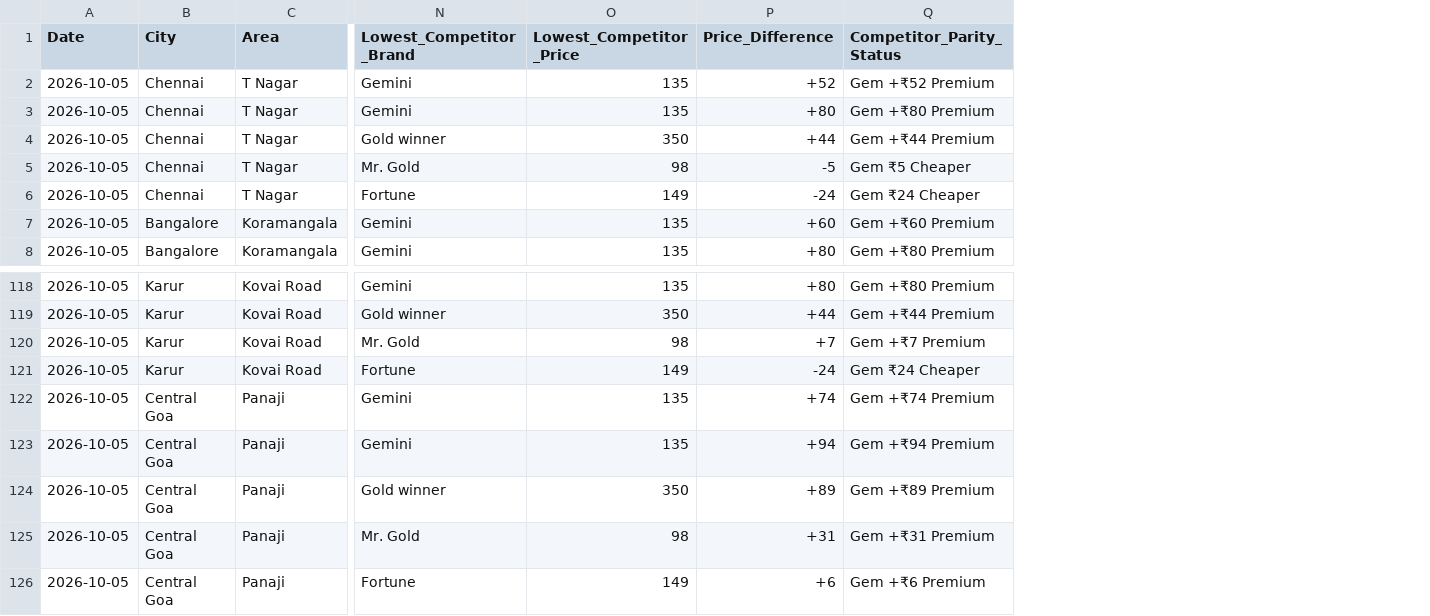
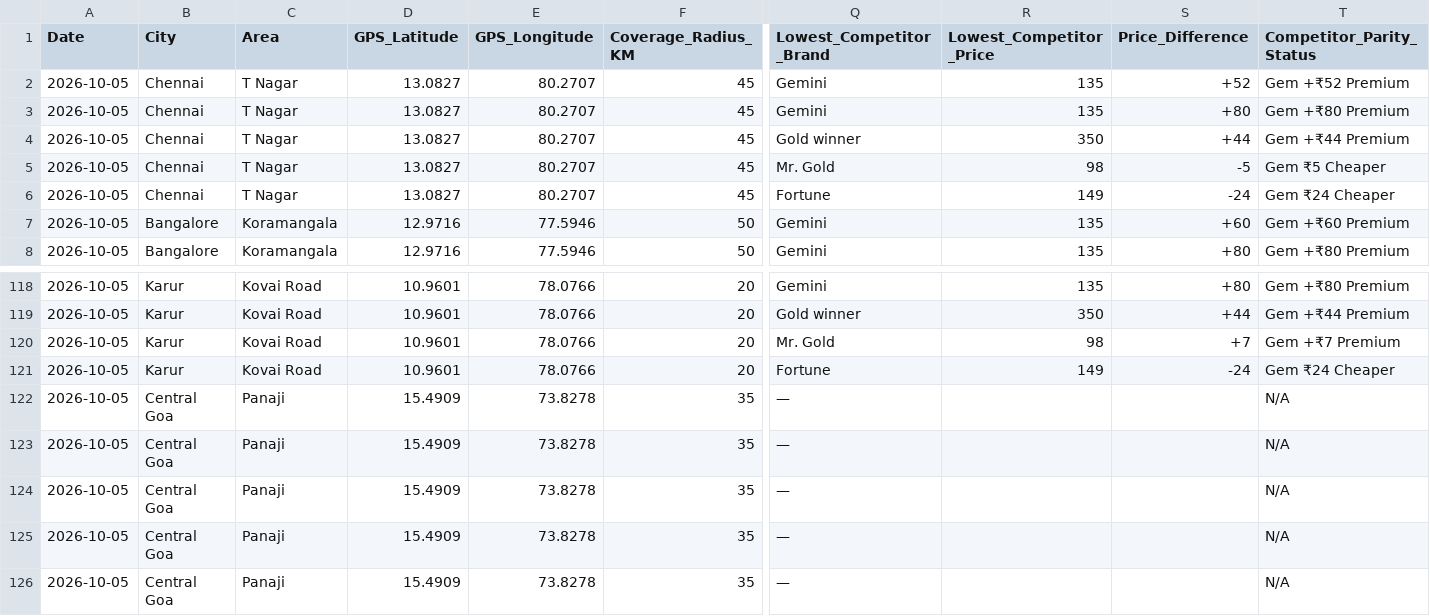
Before and after one commit to mohammedr-rgb/ARRA-BETTER-LIVING, a CSV file: public/data/instamart_gems_gold_25cities.csv, drawn as a sheet; only a part is shown, gaps mark what is left out; addresses are those after the commit; the diff names each change by its address in the sheet, - before the commit and + after, or states it on an @@ line.

Commit message:
Implement GPS Spoofing & Hyper-Local Dark Store Strategy for Stock Tab

```diff
--- a/public/data/instamart_gems_gold_25cities.csv
+++ b/public/data/instamart_gems_gold_25cities.csv
+column D (GPS_Latitude), rows 2-8: 13.0827 | 13.0827 | 13.0827 | 13.0827 | 13.0827 | 12.9716 | 12.9716; rows 118-126: 10.9601 | 10.9601 | 10.9601 | 10.9601 | 15.4909 | 15.4909 | 15.4909 | 15.4909 | 15.4909
+column E (GPS_Longitude), rows 2-8: 80.2707 | 80.2707 | 80.2707 | 80.2707 | 80.2707 | 77.5946 | 77.5946; rows 118-126: 78.0766 | 78.0766 | 78.0766 | 78.0766 | 73.8278 | 73.8278 | 73.8278 | 73.8278 | 73.8278
+column F (Coverage_Radius_KM), rows 2-8: 45 | 45 | 45 | 45 | 45 | 50 | 50; rows 118-126: 20 | 20 | 20 | 20 | 35 | 35 | 35 | 35 | 35
-Q122:Q123 (Lowest_Competitor_Brand): Gemini
+Q122:Q123 (Lowest_Competitor_Brand): —
-R122:R123 (Lowest_Competitor_Price): 135
+R122:R123 (Lowest_Competitor_Price): (empty)
-S122 (Price_Difference): +74
+S122 (Price_Difference): (empty)
-T122 (Competitor_Parity_Status): Gem +₹74 Premium
+T122 (Competitor_Parity_Status): N/A
-S123 (Price_Difference): +94
+S123 (Price_Difference): (empty)
-T123 (Competitor_Parity_Status): Gem +₹94 Premium
+T123 (Competitor_Parity_Status): N/A
-Q124 (Lowest_Competitor_Brand): Gold winner
+Q124 (Lowest_Competitor_Brand): —
-R124 (Lowest_Competitor_Price): 350
+R124 (Lowest_Competitor_Price): (empty)
-S124 (Price_Difference): +89
+S124 (Price_Difference): (empty)
-T124 (Competitor_Parity_Status): Gem +₹89 Premium
+T124 (Competitor_Parity_Status): N/A
-Q125 (Lowest_Competitor_Brand): Mr. Gold
+Q125 (Lowest_Competitor_Brand): —
-R125 (Lowest_Competitor_Price): 98
+R125 (Lowest_Competitor_Price): (empty)
-S125 (Price_Difference): +31
+S125 (Price_Difference): (empty)
-T125 (Competitor_Parity_Status): Gem +₹31 Premium
+T125 (Competitor_Parity_Status): N/A
-Q126 (Lowest_Competitor_Brand): Fortune
+Q126 (Lowest_Competitor_Brand): —
-R126 (Lowest_Competitor_Price): 149
+R126 (Lowest_Competitor_Price): (empty)
-S126 (Price_Difference): +6
+S126 (Price_Difference): (empty)
-T126 (Competitor_Parity_Status): Gem +₹6 Premium
+T126 (Competitor_Parity_Status): N/A
```
Also changed, not shown: 6 other files.
